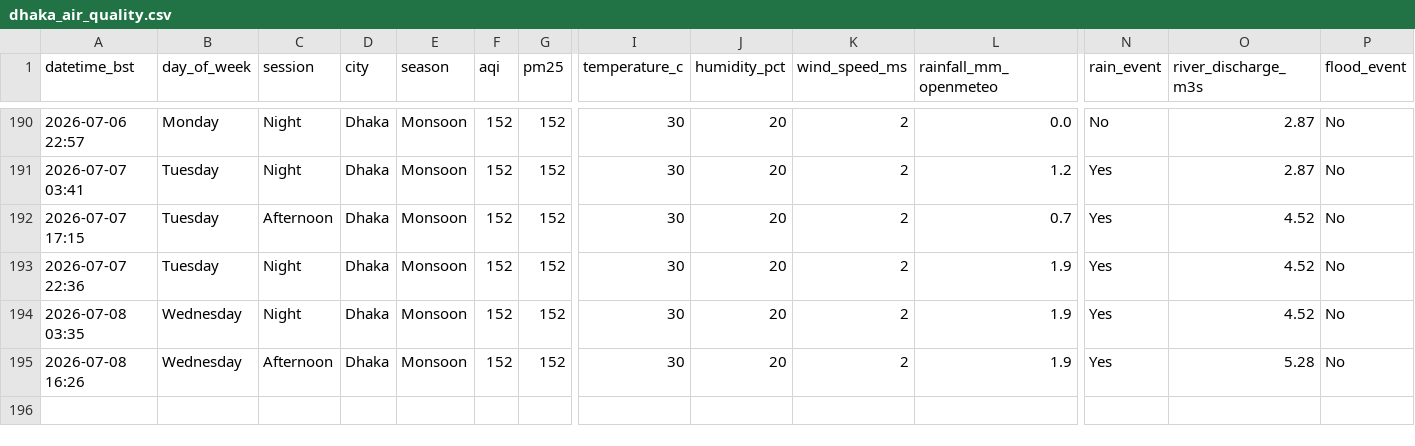
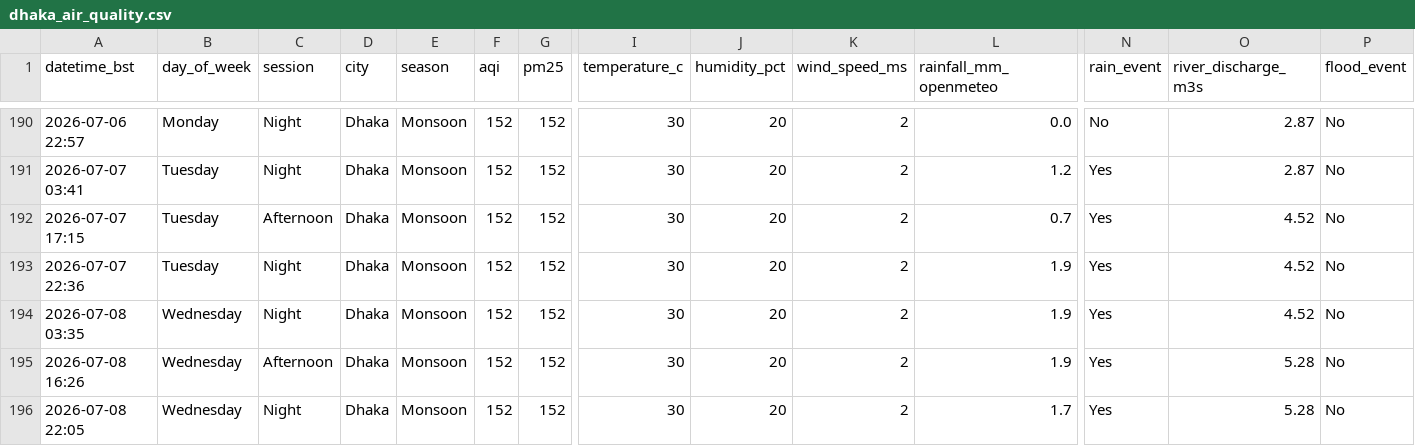
Before and after one commit to tahira489/dhaka-aqi-and-floods, a CSV file: dhaka_air_quality.csv, drawn as a sheet; only a part is shown, gaps mark what is left out; rows hold the shown columns only; the diff names each change by its address in the sheet, - before the commit and + after, or states it on an @@ line.

```diff
--- a/dhaka_air_quality.csv
+++ b/dhaka_air_quality.csv
+row 196: 2026-07-08 22:05 | Wednesday | Night | Dhaka | Monsoon | 152 | 152 | 30 | 20 | 2 | 1.7 | Yes | 5.28 | No
```
